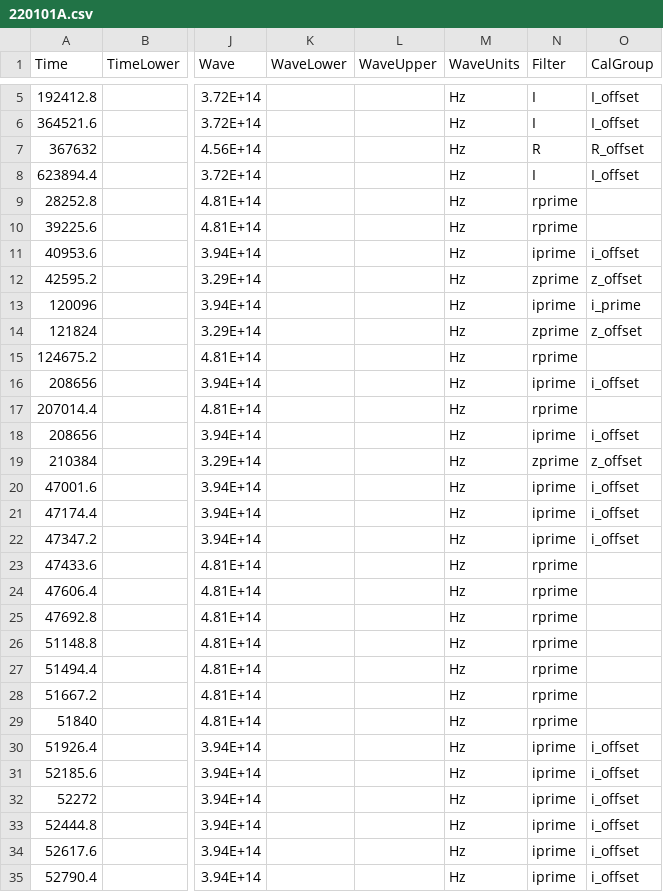
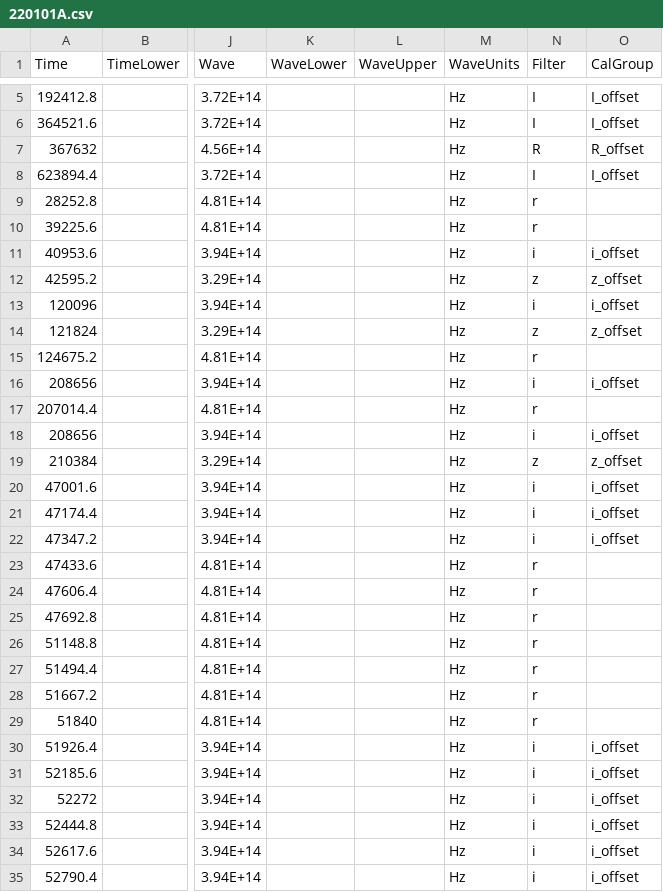
Before and after one commit to astrodyl/JetFit, a CSV file: jetfit/resources/new/220101A/220101A.csv, drawn as a sheet; only a part is shown, gaps mark what is left out; the diff covers the shown part only; the diff names each change by its address in the sheet, - before the commit and + after, or states it on an @@ line.

```diff
--- a/jetfit/resources/new/220101A/220101A.csv
+++ b/jetfit/resources/new/220101A/220101A.csv
-N9:N10 (Filter): rprime
+N9:N10 (Filter): r
-N11 (Filter): iprime
+N11 (Filter): i
-N12 (Filter): zprime
+N12 (Filter): z
-N13 (Filter): iprime
+N13 (Filter): i
-O13 (CalGroup): i_prime
+O13 (CalGroup): i_offset
-N14 (Filter): zprime
+N14 (Filter): z
-N15 (Filter): rprime
+N15 (Filter): r
-N16 (Filter): iprime
+N16 (Filter): i
-N17 (Filter): rprime
+N17 (Filter): r
-N18 (Filter): iprime
+N18 (Filter): i
-N19 (Filter): zprime
+N19 (Filter): z
-N20:N22 (Filter): iprime
+N20:N22 (Filter): i
-N23:N29 (Filter): rprime
+N23:N29 (Filter): r
-N30:N35 (Filter): iprime
+N30:N35 (Filter): i
```
Also changed, not shown: 28 edited cells elsewhere in this file, jetfit/resources/new/080413B_early/080413B_early.csv, jetfit/resources/new/090424/090424.csv, 13 other files.
